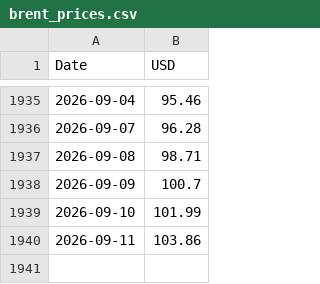
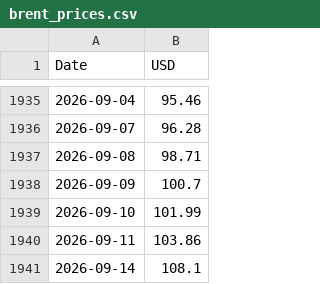
Before and after one commit to Poloigithub/preciobrent, a CSV file: brent_prices.csv, drawn as a sheet; only a part is shown, gaps mark what is left out; the diff names each change by its address in the sheet, - before the commit and + after, or states it on an @@ line.

```diff
--- a/brent_prices.csv
+++ b/brent_prices.csv
+row 1941: 2026-09-14 | 108.1
```
Also changed, not shown: 1 other file.
